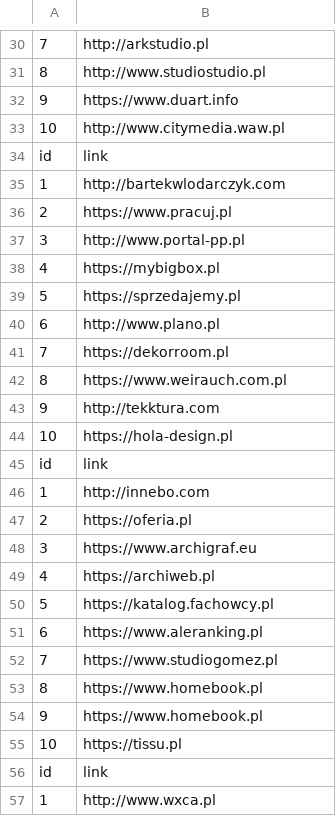
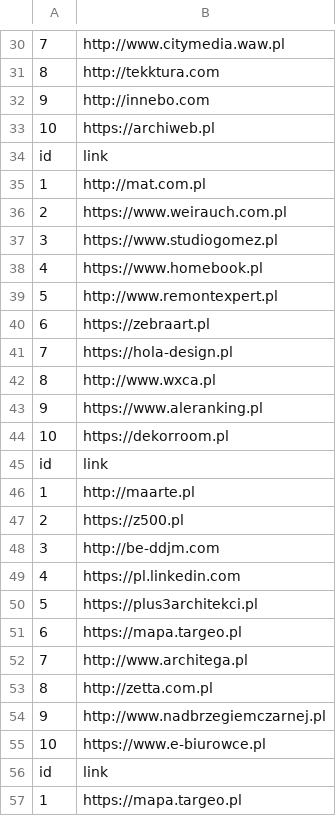
Before and after one commit to xandis520/ContactDataScraper, a CSV file: external_link_test.csv, drawn as a sheet; only a part is shown, gaps mark what is left out; the diff covers the shown part only; the diff names each change by its address in the sheet, - before the commit and + after, or states it on an @@ line.

```diff
--- a/external_link_test.csv
+++ b/external_link_test.csv
-B30: http://arkstudio.pl
+B30: http://www.citymedia.waw.pl
-B31: http://www.studiostudio.pl
+B31: http://tekktura.com
-B32: https://www.duart.info
+B32: http://innebo.com
-B33: http://www.citymedia.waw.pl
+B33: https://archiweb.pl
-B35: http://bartekwlodarczyk.com
+B35: http://mat.com.pl
-B36: https://www.pracuj.pl
+B36: https://www.weirauch.com.pl
-B37: http://www.portal-pp.pl
+B37: https://www.studiogomez.pl
-B38: https://mybigbox.pl
+B38: https://www.homebook.pl
-B39: https://sprzedajemy.pl
+B39: http://www.remontexpert.pl
-B40: http://www.plano.pl
+B40: https://zebraart.pl
-B41: https://dekorroom.pl
+B41: https://hola-design.pl
-B42: https://www.weirauch.com.pl
+B42: http://www.wxca.pl
-B43: http://tekktura.com
+B43: https://www.aleranking.pl
-B44: https://hola-design.pl
+B44: https://dekorroom.pl
-B46: http://innebo.com
+B46: http://maarte.pl
-B47: https://oferia.pl
+B47: https://z500.pl
-B48: https://www.archigraf.eu
+B48: http://be-ddjm.com
-B49: https://archiweb.pl
+B49: https://pl.linkedin.com
-B50: https://katalog.fachowcy.pl
+B50: https://plus3architekci.pl
-B51: https://www.aleranking.pl
+B51: https://mapa.targeo.pl
-B52: https://www.studiogomez.pl
+B52: http://www.architega.pl
-B53: https://www.homebook.pl
+B53: http://zetta.com.pl
-B54: https://www.homebook.pl
+B54: http://www.nadbrzegiemczarnej.pl
-B55: https://tissu.pl
+B55: https://www.e-biurowce.pl
-B57: http://www.wxca.pl
+B57: https://mapa.targeo.pl
```
Also changed, not shown: 34 edited cells elsewhere in this file, 6 other files.
